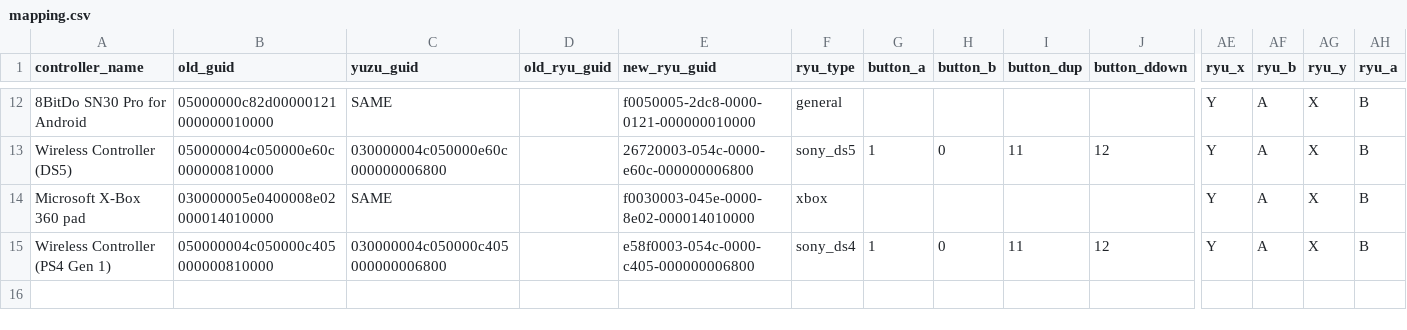
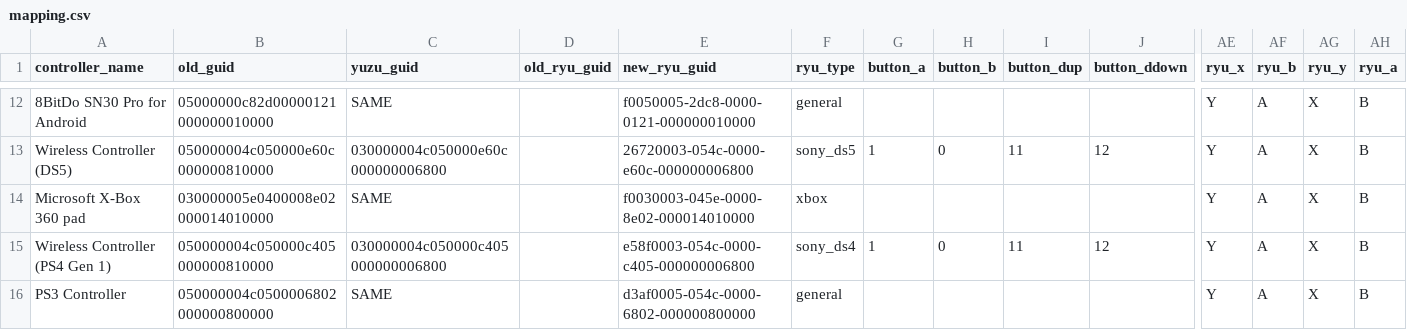
Before and after one commit to ordovice/batocera-switch, a CSV file: system/switch/configgen/mapping.csv, drawn as a sheet; only a part is shown, gaps mark what is left out; rows hold the shown columns only; the diff names each change by its address in the sheet, - before the commit and + after, or states it on an @@ line.

Commit message:
Update mapping.csv
PS3 controller mapping

```diff
--- a/system/switch/configgen/mapping.csv
+++ b/system/switch/configgen/mapping.csv
+row 16: PS3 Controller | 050000004c0500006802000000800000 | SAME |  | d3af0005-054c-0000-6802-000000800000 | general |  |  |  |  | Y | A | X | B
```
